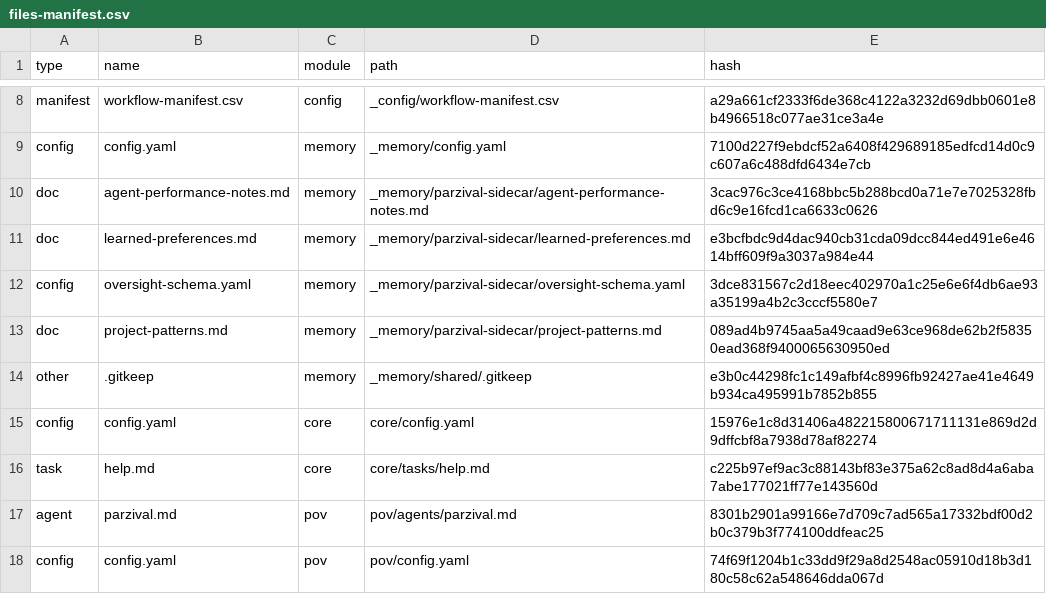
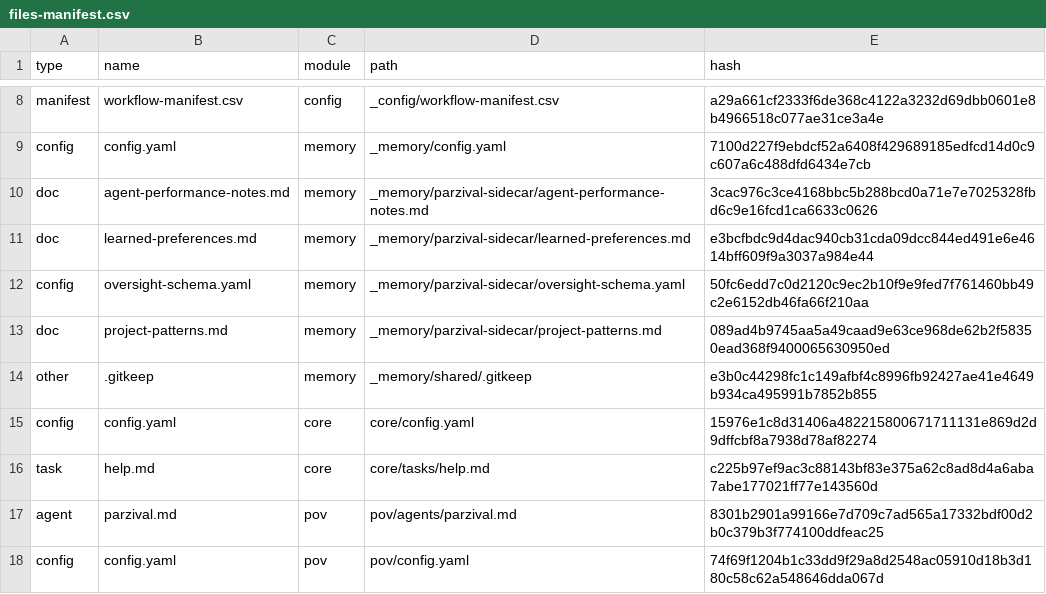
Before and after one commit to Hidden-History/ai-memory, a CSV file: _ai-memory/_config/files-manifest.csv, drawn as a sheet; only a part is shown, gaps mark what is left out.

```diff
--- a/_ai-memory/_config/files-manifest.csv
+++ b/_ai-memory/_config/files-manifest.csv
@@ -11,3 +11,3 @@ doc,agent-performance-notes.md,memory,_memory/parzival-sidecar/agent-performance
 doc,learned-preferences.md,memory,_memory/parzival-sidecar/learned-preferences.md,e3bcfbdc9d4dac940cb31cda09dcc844ed491e6e4614bff609f9a3037a984e44
-config,oversight-schema.yaml,memory,_memory/parzival-sidecar/oversight-schema.yaml,3dce831567c2d18eec402970a1c25e6e6f4db6ae93a35199a4b2c3cccf5580e7
+config,oversight-schema.yaml,memory,_memory/parzival-sidecar/oversight-schema.yaml,50fc6edd7c0d2120c9ec2b10f9e9fed7f761460bb49c2e6152db46fa66f210aa
 doc,project-patterns.md,memory,_memory/parzival-sidecar/project-patterns.md,089ad4b9745aa5a49caad9e63ce968de62b2f58350ead368f9400065630950ed
```
Also changed, not shown: 39 other files.
